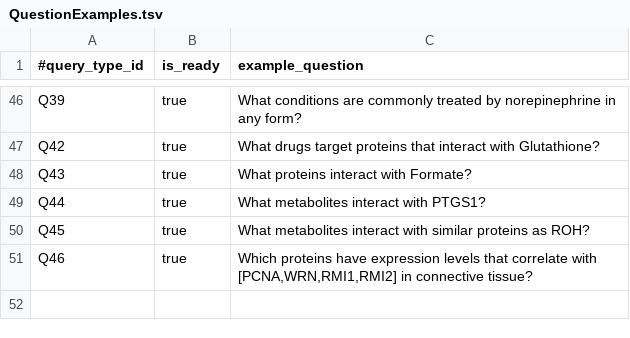
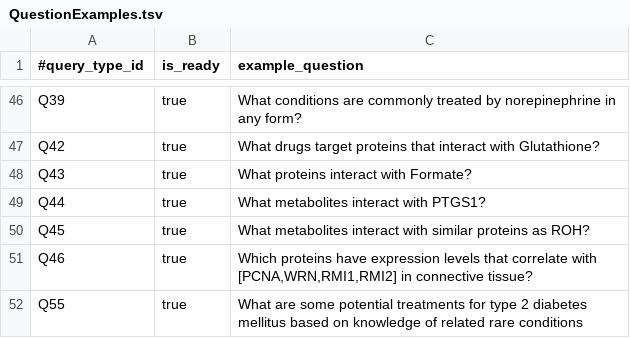
Before and after one commit to RTXteam/RTX, a TSV file: code/reasoningtool/QuestionAnswering/QuestionExamples.tsv, drawn as a sheet; only a part is shown, gaps mark what is left out; the diff names each change by its address in the sheet, - before the commit and + after, or states it on an @@ line.

```diff
--- a/code/reasoningtool/QuestionAnswering/QuestionExamples.tsv
+++ b/code/reasoningtool/QuestionAnswering/QuestionExamples.tsv
+row 52: Q55 | true | What are some potential treatments for type 2 diabetes mellitus based on knowledge of related rare conditions
```
Also changed, not shown: code/reasoningtool/QuestionAnswering/Questions.tsv, 1 other file.
